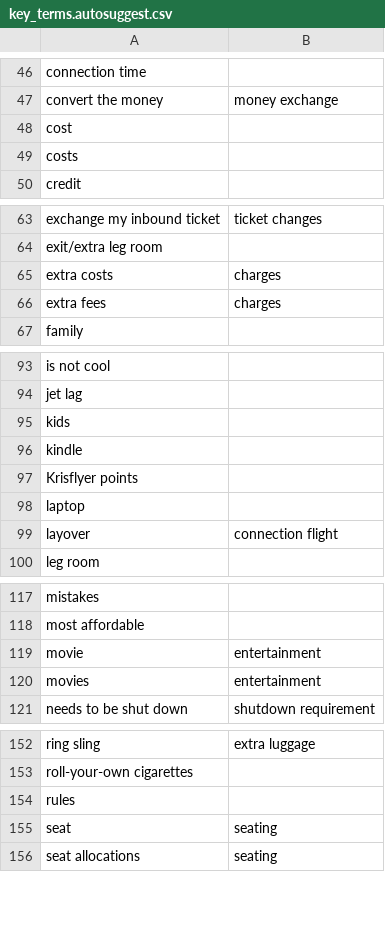
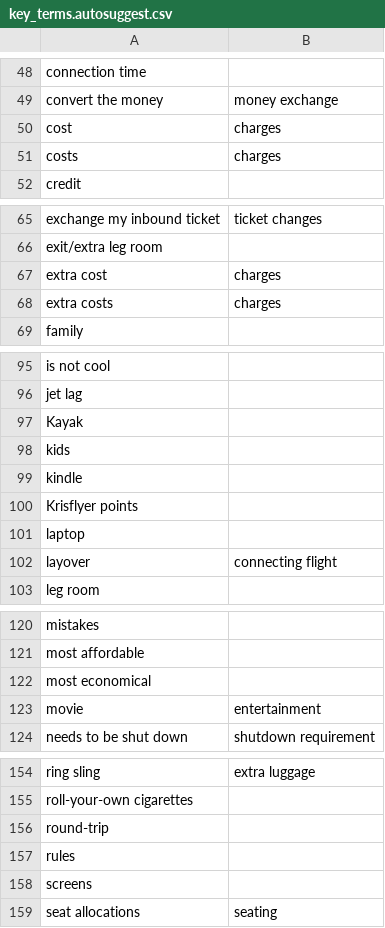
Before and after one commit to timoklimmer/neanno, a CSV file: samples/airline_tickets/key_terms.autosuggest.csv, drawn as a sheet; only a part is shown, gaps mark what is left out; the diff covers the shown part only.

```diff
--- a/samples/airline_tickets/key_terms.autosuggest.csv
+++ b/samples/airline_tickets/key_terms.autosuggest.csv
@@ -47,4 +49,4 @@ connection time,
 convert the money,money exchange
-cost,
-costs,
+cost,charges
+costs,charges
 credit,
@@ -64,4 +66,4 @@ exchange my inbound ticket,ticket changes
 exit/extra leg room,
+extra cost,charges
 extra costs,charges
-extra fees,charges
 family,
@@ -94,2 +96,3 @@ is not cool,
 jet lag,
+Kayak,
 kids,
@@ -98,3 +101,3 @@ Krisflyer points,
 laptop,
-layover,connection flight
+layover,connecting flight
 leg room,
@@ -118,4 +121,4 @@ mistakes,
 most affordable,
+most economical,
 movie,entertainment
-movies,entertainment
 needs to be shut down,shutdown requirement
@@ -153,4 +155,5 @@ ring sling,extra luggage
 roll-your-own cigarettes,
+round-trip,
 rules,
-seat,seating
+screens,
 seat allocations,seating
```
Also changed, not shown: 2 added rows and 1 removed row elsewhere in this file, samples/airline_tickets/airlines.autosuggest.csv, samples/airline_tickets/texts.annotated.csv, 1 other file.
